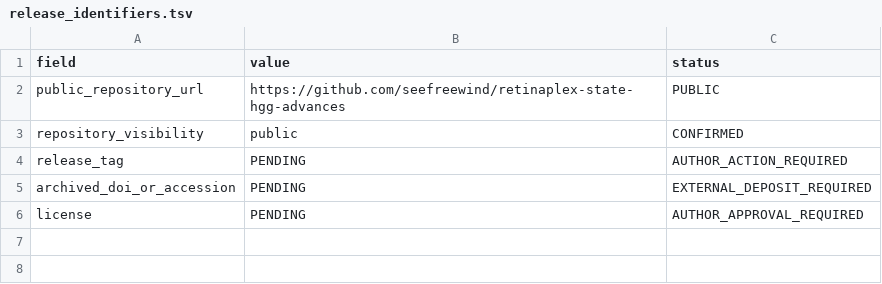
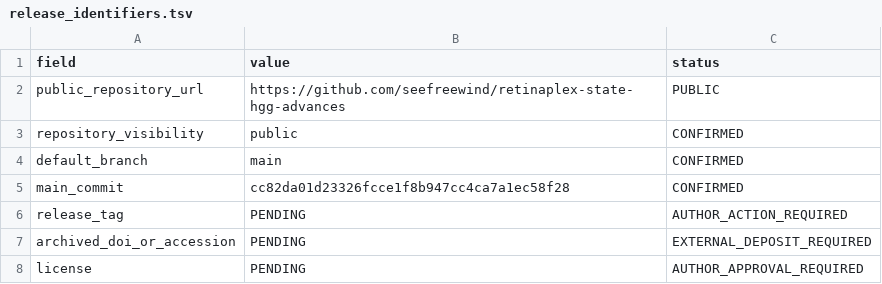
Before and after one commit to seefreewind/retinaplex-state-hgg-advances, a TSV file: metadata/release_identifiers.tsv, drawn as a sheet; the diff names each change by its address in the sheet, - before the commit and + after, or states it on an @@ line.

Commit message:
Record verified public repository state

```diff
--- a/metadata/release_identifiers.tsv
+++ b/metadata/release_identifiers.tsv
+row 4: default_branch | main | CONFIRMED
+row 5: main_commit | cc82da01d23326fcce1f8b947cc4ca7a1ec58f28 | CONFIRMED
```
